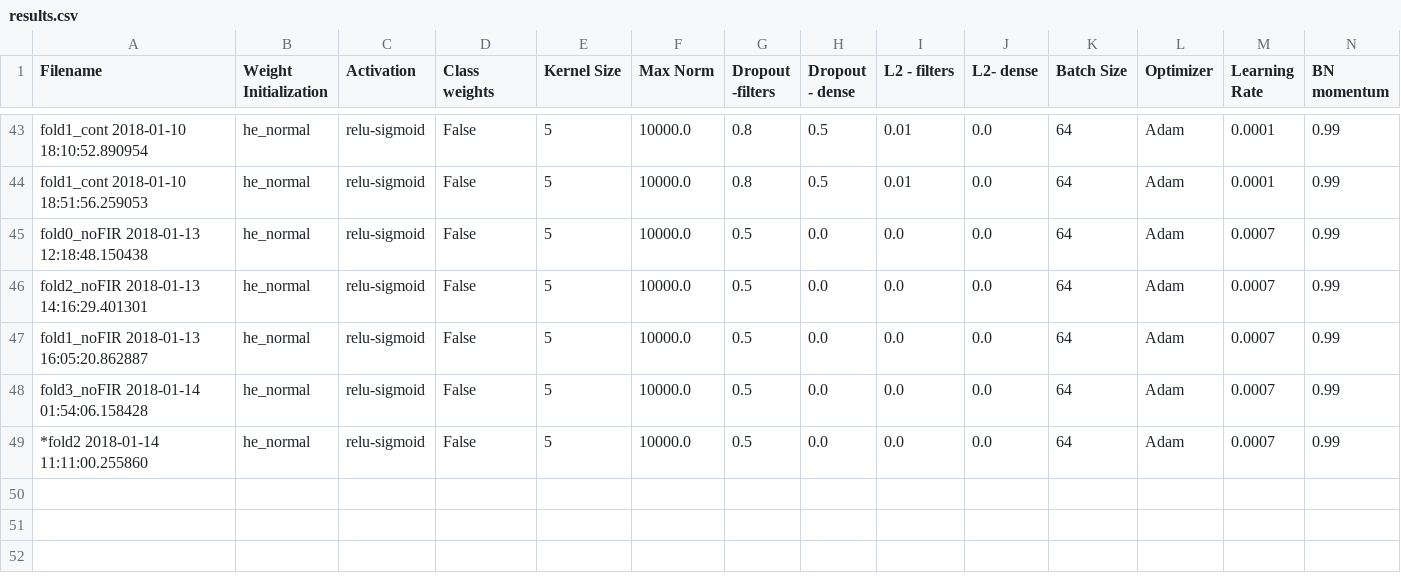
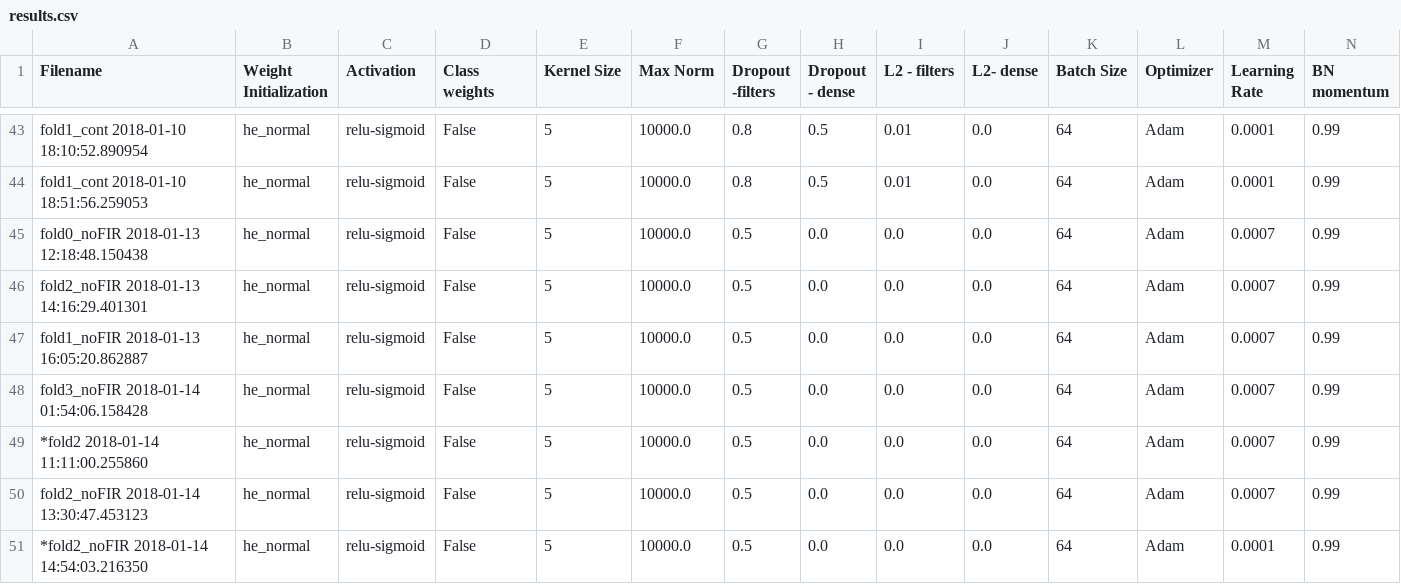
Before and after one commit to AhmedImtiazPrio/heartnet, a CSV file: codes/logs/results.csv, drawn as a sheet; only a part is shown, gaps mark what is left out; rows hold the shown columns only; the diff names each change by its address in the sheet, - before the commit and + after, or states it on an @@ line.

```diff
--- a/codes/logs/results.csv
+++ b/codes/logs/results.csv
+row 50: fold2_noFIR 2018-01-14 13:30:47.453123 | he_normal | relu-sigmoid | False | 5 | 10000.0 | 0.5 | 0.0 | 0.0 | 0.0 | 64 | Adam | 0.0007 | 0.99
+row 51: *fold2_noFIR 2018-01-14 14:54:03.216350 | he_normal | relu-sigmoid | False | 5 | 10000.0 | 0.5 | 0.0 | 0.0 | 0.0 | 64 | Adam | 0.0001 | 0.99
```
Also changed, not shown: 7 other files.
